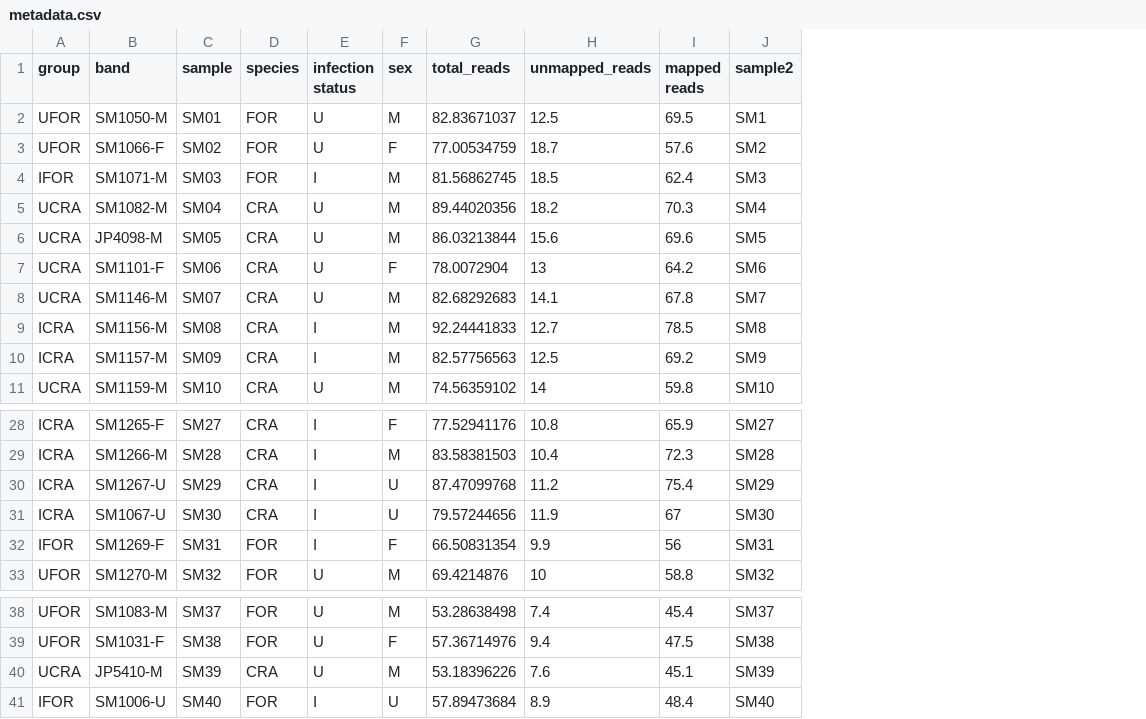
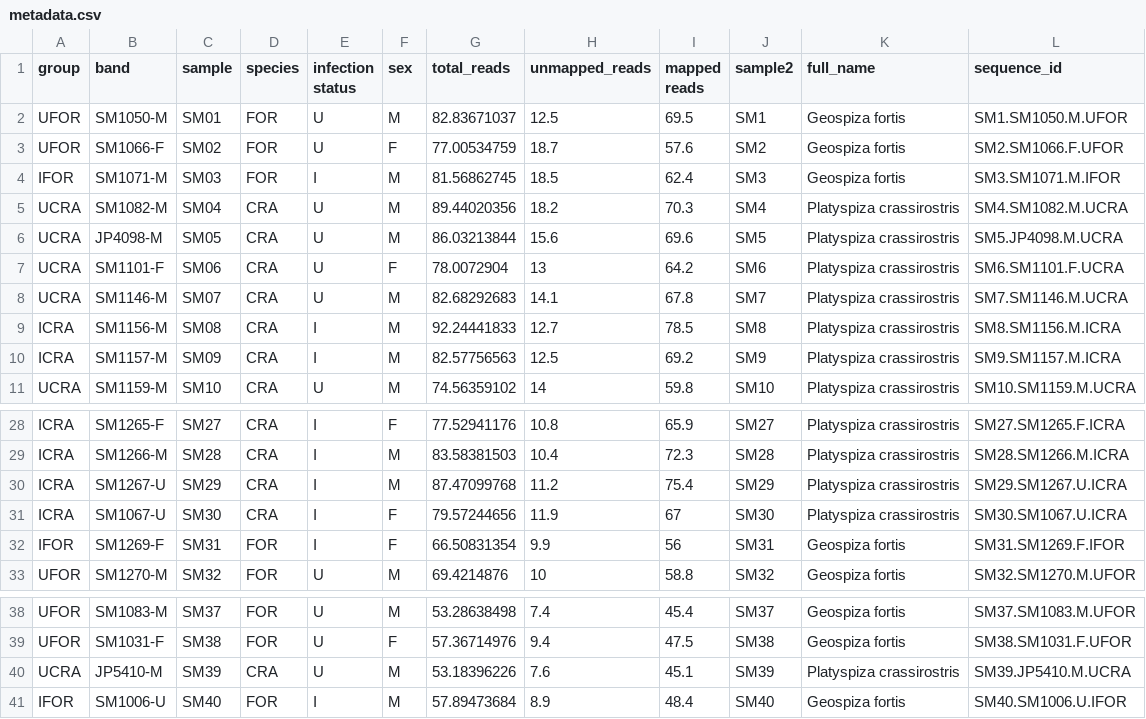
Before and after one commit to smcnew/finch_pox, a CSV file: input_data/metadata.csv, drawn as a sheet; only a part is shown, gaps mark what is left out; the diff names each change by its address in the sheet, - before the commit and + after, or states it on an @@ line.

```diff
--- a/input_data/metadata.csv
+++ b/input_data/metadata.csv
+column K (full_name), rows 2-11: Geospiza fortis | Geospiza fortis | Geospiza fortis | Platyspiza crassirostris | Platyspiza crassirostris | Platyspiza crassirostris | Platyspiza crassirostris | Platyspiza crassirostris | Platyspiza crassirostris | Platyspiza crassirostris; rows 28-33: Platyspiza crassirostris | Platyspiza crassirostris | Platyspiza crassirostris | Platyspiza crassirostris | Geospiza fortis | Geospiza fortis; rows 38-41: Geospiza fortis | Geospiza fortis | Platyspiza crassirostris | Geospiza fortis
+column L (sequence_id), rows 2-11: SM1.SM1050.M.UFOR | SM2.SM1066.F.UFOR | SM3.SM1071.M.IFOR | SM4.SM1082.M.UCRA | SM5.JP4098.M.UCRA | SM6.SM1101.F.UCRA | SM7.SM1146.M.UCRA | SM8.SM1156.M.ICRA | SM9.SM1157.M.ICRA | SM10.SM1159.M.UCRA; rows 28-33: SM27.SM1265.F.ICRA | SM28.SM1266.M.ICRA | SM29.SM1267.U.ICRA | SM30.SM1067.U.ICRA | SM31.SM1269.F.IFOR | SM32.SM1270.M.UFOR; rows 38-41: SM37.SM1083.M.UFOR | SM38.SM1031.F.UFOR | SM39.JP5410.M.UCRA | SM40.SM1006.U.IFOR
-F30 (sex): U
+F30 (sex): M
-F31 (sex): U
+F31 (sex): F
-F41 (sex): U
+F41 (sex): M
```
Also changed, not shown: 9 other files.
